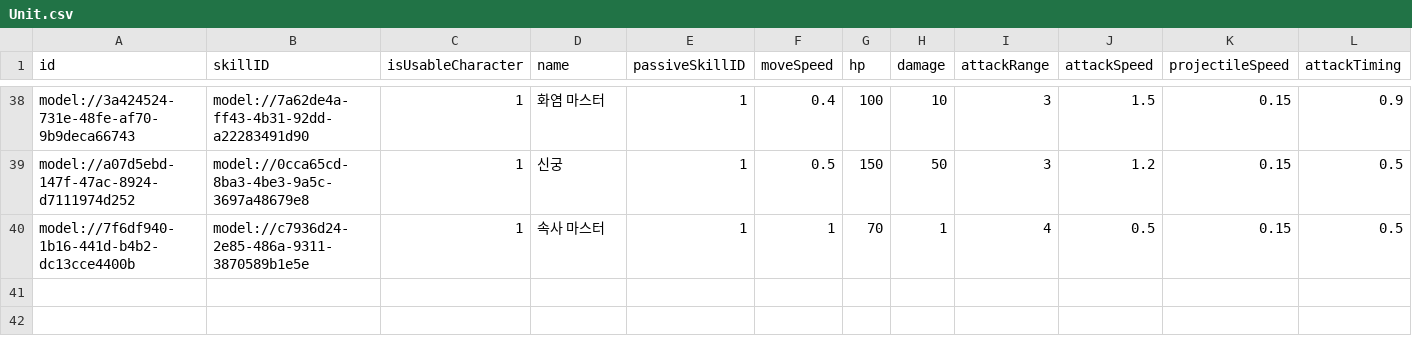
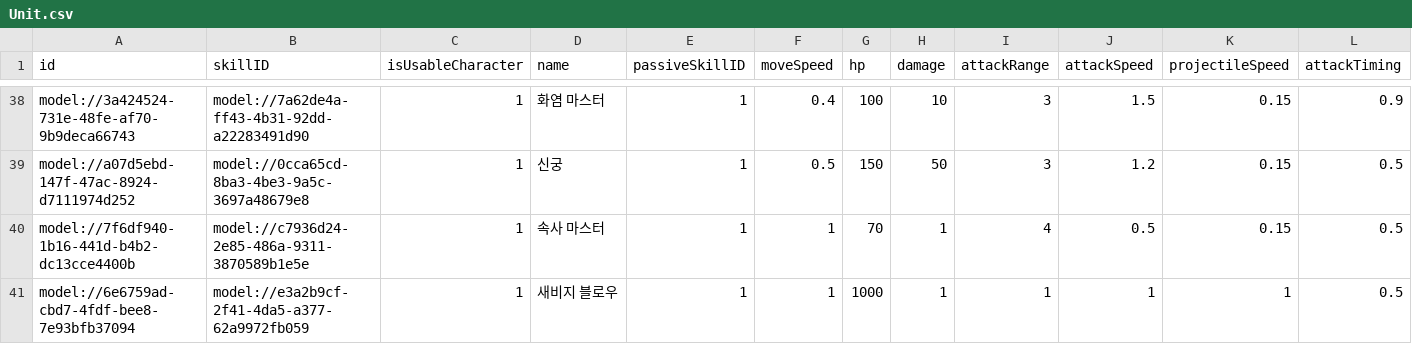
Before and after one commit to treenod-joshua/MapleWorlds, a CSV file: RootDesk/MyDesk/DataSets/Unit.csv, drawn as a sheet; only a part is shown, gaps mark what is left out; rows hold the shown columns only; the diff names each change by its address in the sheet, - before the commit and + after, or states it on an @@ line.

```diff
--- a/RootDesk/MyDesk/DataSets/Unit.csv
+++ b/RootDesk/MyDesk/DataSets/Unit.csv
+row 41: model://6e6759ad-cbd7-4fdf-bee8-7e93bfb37094 | model://e3a2b9cf-2f41-4da5-a377-62a9972fb059 | 1 | 새비지 블로우 | 1 | 1 | 1000 | 1 | 1 | 1 | 1 | 0.5
```
Also changed, not shown: RootDesk/MyDesk/DataSets/Skill.csv, 4 other files.
